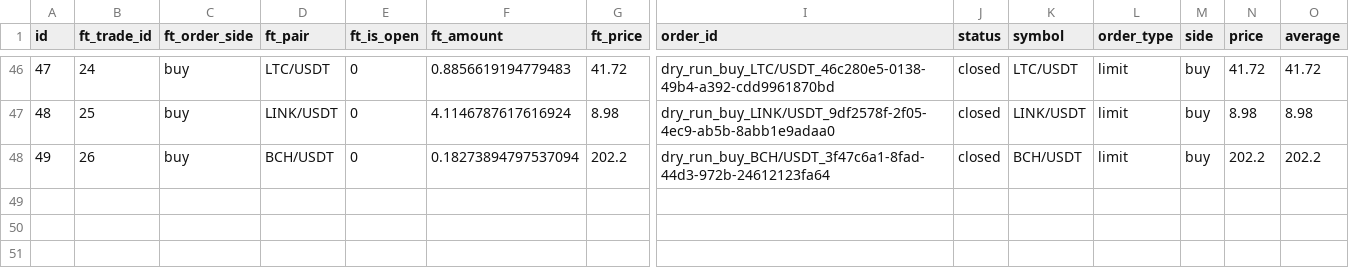
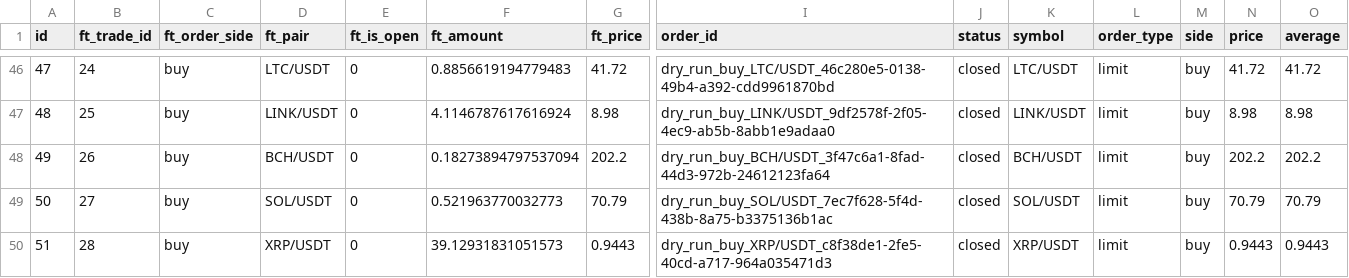
Before and after one commit to ggonzalezorellana/tradingdata, a CSV file: trades/ft-nf-30m/orders.csv, drawn as a sheet; only a part is shown, gaps mark what is left out; rows hold the shown columns only; the diff names each change by its address in the sheet, - before the commit and + after, or states it on an @@ line.

```diff
--- a/trades/ft-nf-30m/orders.csv
+++ b/trades/ft-nf-30m/orders.csv
+row 49: 50 | 27 | buy | SOL/USDT | 0 | 0.521963770032773 | 70.79 | dry_run_buy_SOL/USDT_7ec7f628-5f4d-438b-8a75-b3375136b1ac | closed | SOL/USDT | limit | buy | 70.79 | 70.79
+row 50: 51 | 28 | buy | XRP/USDT | 0 | 39.12931831051573 | 0.9443 | dry_run_buy_XRP/USDT_c8f38de1-2fe5-40cd-a717-964a035471d3 | closed | XRP/USDT | limit | buy | 0.9443 | 0.9443
```
Also changed, not shown: metrics/balances.csv, metrics/decisions.csv, 2 other files.
